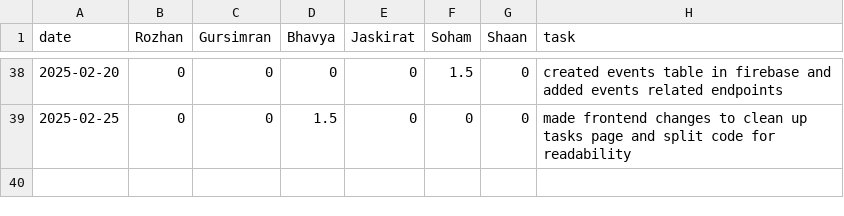
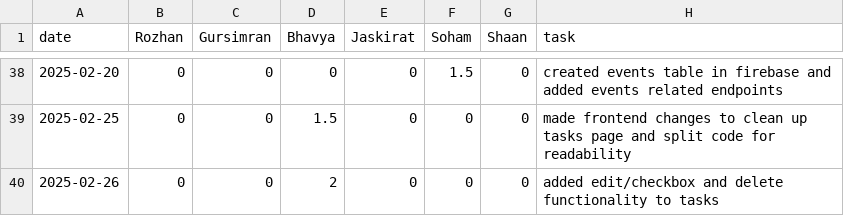
Before and after one commit to soham06/team08-PetPal, a CSV file: timelog.csv, drawn as a sheet; only a part is shown, gaps mark what is left out; the diff names each change by its address in the sheet, - before the commit and + after, or states it on an @@ line.

Commit message:
Update timelog.csv

```diff
--- a/timelog.csv
+++ b/timelog.csv
+row 40: 2025-02-26 | 0 | 0 | 2 | 0 | 0 | 0 | added edit/checkbox and delete functionality to tasks
```
